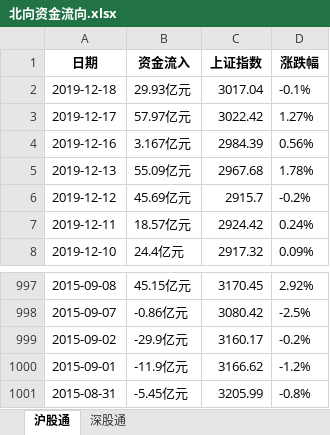
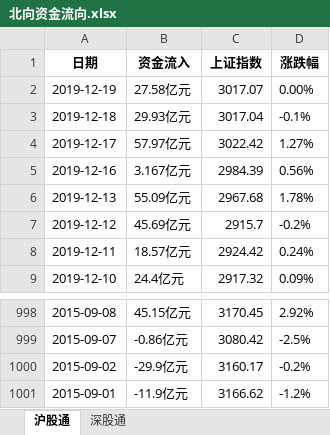
Before and after one commit to dingjianhub/datastudio, an Excel workbook: datas/北向资金流向.xlsx, sheet 沪股通, drawn as a sheet; only a part is shown, gaps mark what is left out; values as stored, in another font and other column widths than the file's, no borders; removed rows and columns are numbered as before the commit, all else as after; the diff names each change by its address in the sheet, - before the commit and + after, or states it on an @@ line.

```diff
--- a/datas/北向资金流向.xlsx (sheet 沪股通)
+++ b/datas/北向资金流向.xlsx (sheet 沪股通)
+row 2: 2019-12-19 | 27.58亿元 | 3017.07 | 0.00%
-row 1001: 2015-08-31 | -5.45亿元 | 3205.99 | -0.8%
```
Also changed, not shown: sheet 深股通, datas/指数分组.xlsx, datas/沪股通前十大成交股.xlsx, 31 other files.
